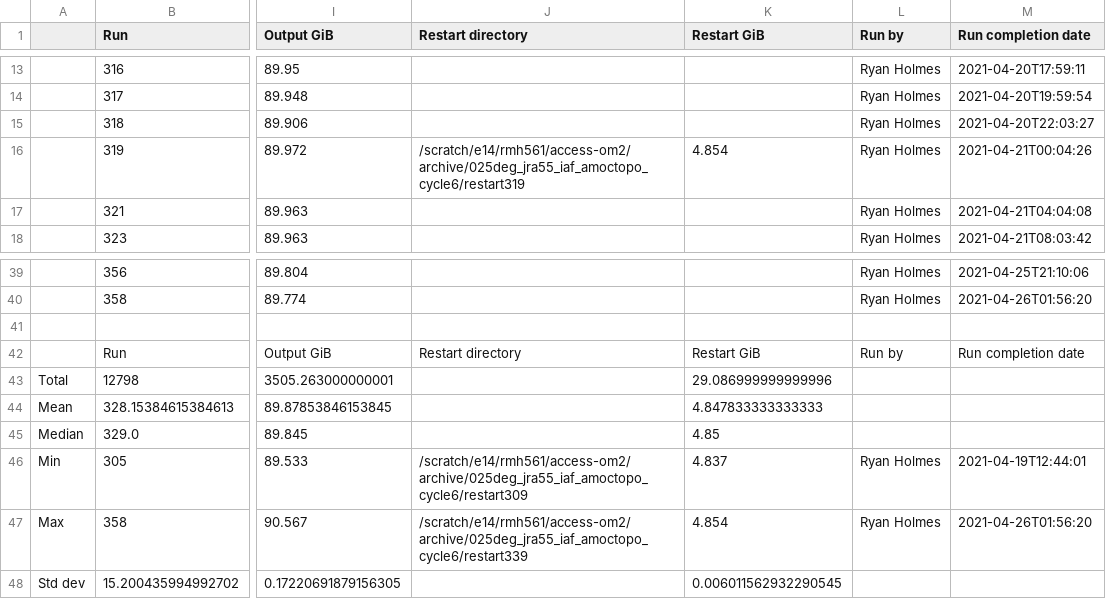
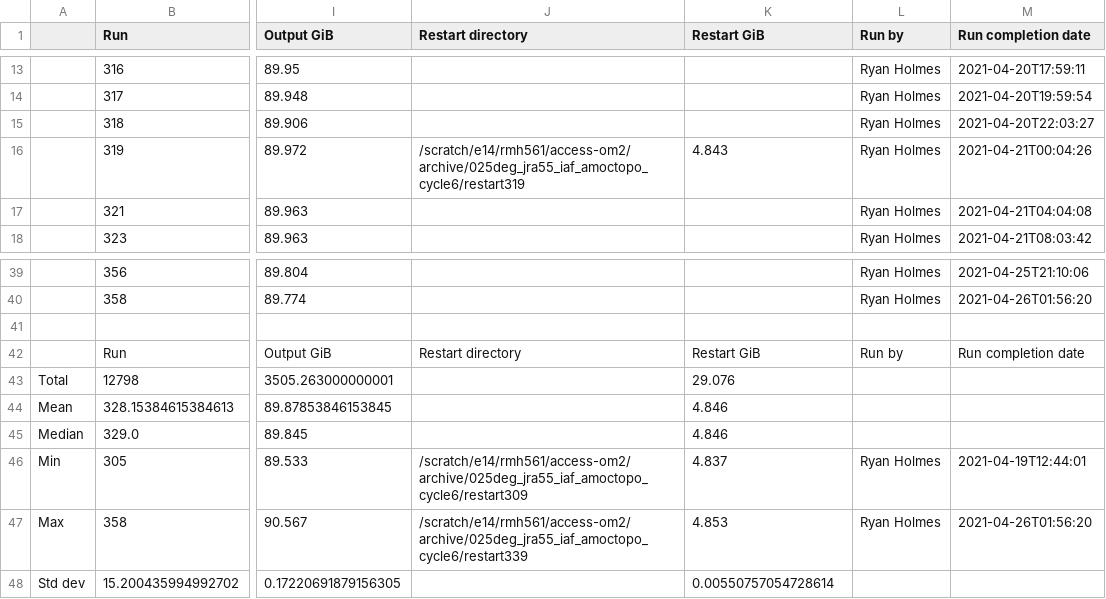
Before and after one commit to rmholmes/025deg_jra55_iaf, a CSV file: run_summary_home_561_rmh561_access-om2_025deg_jra55_iaf_amoctopo_cycle6.csv, drawn as a sheet; only a part is shown, gaps mark what is left out; the diff names each change by its address in the sheet, - before the commit and + after, or states it on an @@ line.

Commit message:
update run summary

```diff
--- a/run_summary_home_561_rmh561_access-om2_025deg_jra55_iaf_amoctopo_cycle6.csv
+++ b/run_summary_home_561_rmh561_access-om2_025deg_jra55_iaf_amoctopo_cycle6.csv
-K16 (Restart GiB): 4.854
+K16 (Restart GiB): 4.843
-K43 (Restart GiB): 29.086999999999996
+K43 (Restart GiB): 29.076
-K44 (Restart GiB): 4.847833333333333
+K44 (Restart GiB): 4.846
-K45 (Restart GiB): 4.85
+K45 (Restart GiB): 4.846
-K47 (Restart GiB): 4.854
+K47 (Restart GiB): 4.853
-K48 (Restart GiB): 0.006011562932290545
+K48 (Restart GiB): 0.00550757054728614
```
